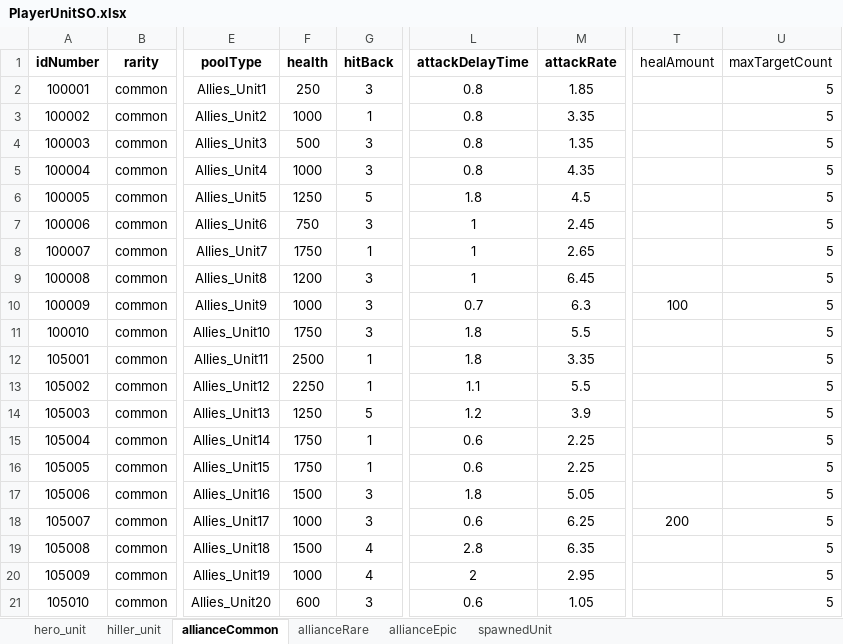
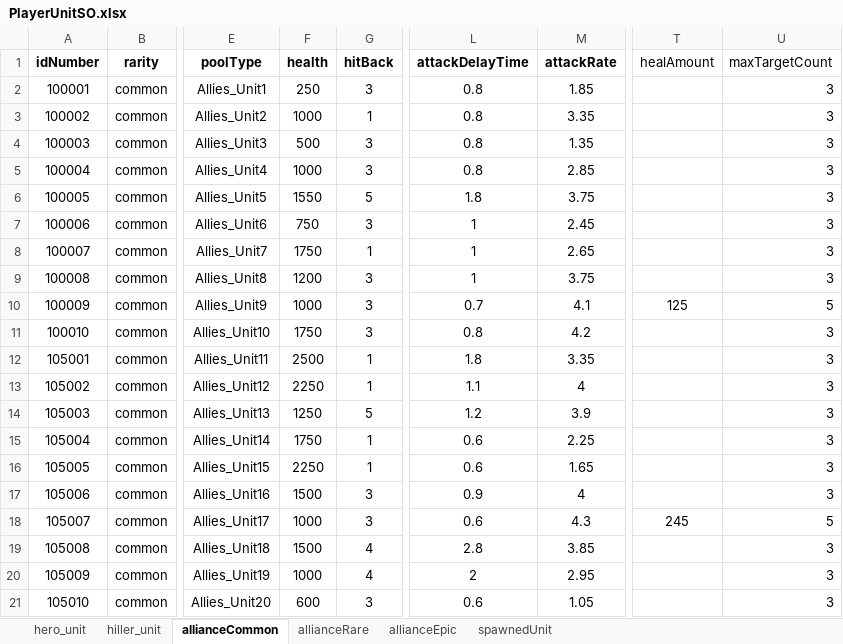
Before and after one commit to gyro1515/TeamProject_CheerUpMyHero, an Excel workbook: Assets/Excel/PlayerUnitSO.xlsx, sheet allianceCommon, drawn as a sheet; only a part is shown, gaps mark what is left out; values as stored, in another font and other column widths than the file's, no borders; the diff names each change by its address in the sheet, - before the commit and + after, or states it on an @@ line.

```diff
--- a/Assets/Excel/PlayerUnitSO.xlsx (sheet allianceCommon)
+++ b/Assets/Excel/PlayerUnitSO.xlsx (sheet allianceCommon)
-U2:U9 (maxTargetCount): 5
+U2:U9 (maxTargetCount): 3
-M5 (attackRate): 4.35
+M5 (attackRate): 2.85
-F6 (health): 1250
+F6 (health): 1550
-M6 (attackRate): 4.5
+M6 (attackRate): 3.75
-M9 (attackRate): 6.45
+M9 (attackRate): 3.75
-M10 (attackRate): 6.3
+M10 (attackRate): 4.1
-T10 (healAmount): 100
+T10 (healAmount): 125
-L11 (attackDelayTime): 1.8
+L11 (attackDelayTime): 0.8
-M11 (attackRate): 5.5
+M11 (attackRate): 4.2
-U11:U17 (maxTargetCount): 5
+U11:U17 (maxTargetCount): 3
-M13 (attackRate): 5.5
+M13 (attackRate): 4
-F16 (health): 1750
+F16 (health): 2250
-M16 (attackRate): 2.25
+M16 (attackRate): 1.65
-L17 (attackDelayTime): 1.8
+L17 (attackDelayTime): 0.9
-M17 (attackRate): 5.05
+M17 (attackRate): 4
-M18 (attackRate): 6.25
+M18 (attackRate): 4.3
-T18 (healAmount): 200
+T18 (healAmount): 245
-M19 (attackRate): 6.35
+M19 (attackRate): 3.85
-U19:U21 (maxTargetCount): 5
+U19:U21 (maxTargetCount): 3
```
Also changed, not shown: sheet allianceRare, sheet allianceEpic, sheet hero_unit, 1 other file.
